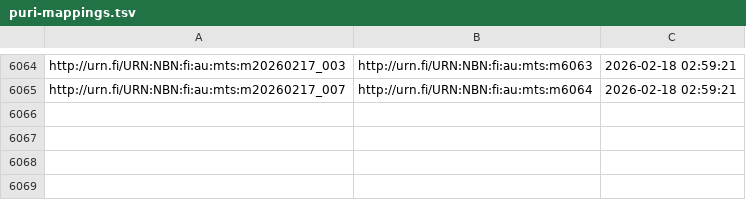
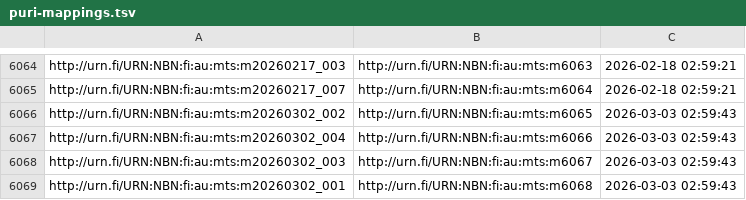
Before and after one commit to NatLibFi/Finto-data, a TSV file: vocabularies/metatietosanasto/puri-mappings.tsv, drawn as a sheet; only a part is shown, gaps mark what is left out.

Commit message:
automaattipäivitys: metatietosanasto-julkaisuversio

```diff
--- a/vocabularies/metatietosanasto/puri-mappings.tsv
+++ b/vocabularies/metatietosanasto/puri-mappings.tsv
@@ -6065 +6065,5 @@ http://urn.fi/URN:NBN:fi:au:mts:m20260217_003	http://urn.fi/URN:NBN:fi:au:mts:m6
 http://urn.fi/URN:NBN:fi:au:mts:m20260217_007	http://urn.fi/URN:NBN:fi:au:mts:m6064	2026-02-18 02:59:21
+http://urn.fi/URN:NBN:fi:au:mts:m20260302_002	http://urn.fi/URN:NBN:fi:au:mts:m6065	2026-03-03 02:59:43
+http://urn.fi/URN:NBN:fi:au:mts:m20260302_004	http://urn.fi/URN:NBN:fi:au:mts:m6066	2026-03-03 02:59:43
+http://urn.fi/URN:NBN:fi:au:mts:m20260302_003	http://urn.fi/URN:NBN:fi:au:mts:m6067	2026-03-03 02:59:43
+http://urn.fi/URN:NBN:fi:au:mts:m20260302_001	http://urn.fi/URN:NBN:fi:au:mts:m6068	2026-03-03 02:59:43
```
Also changed, not shown: vocabularies/metatietosanasto/timestamps.tsv, 1 other file.
